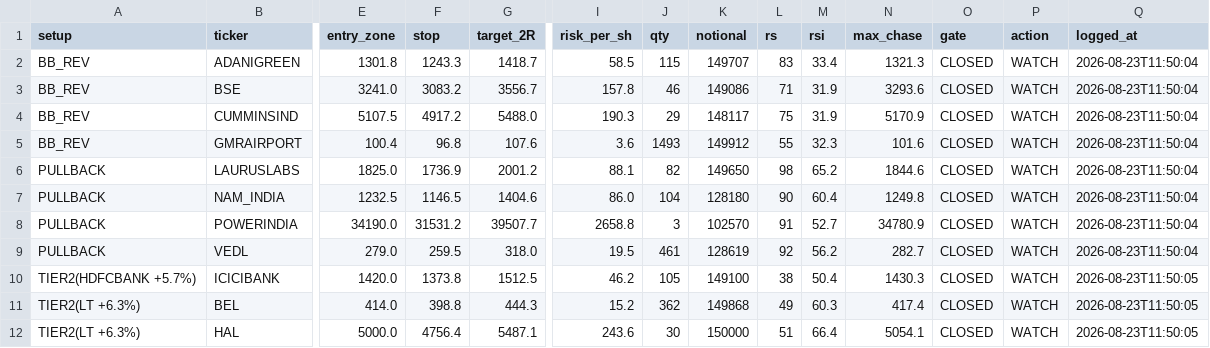
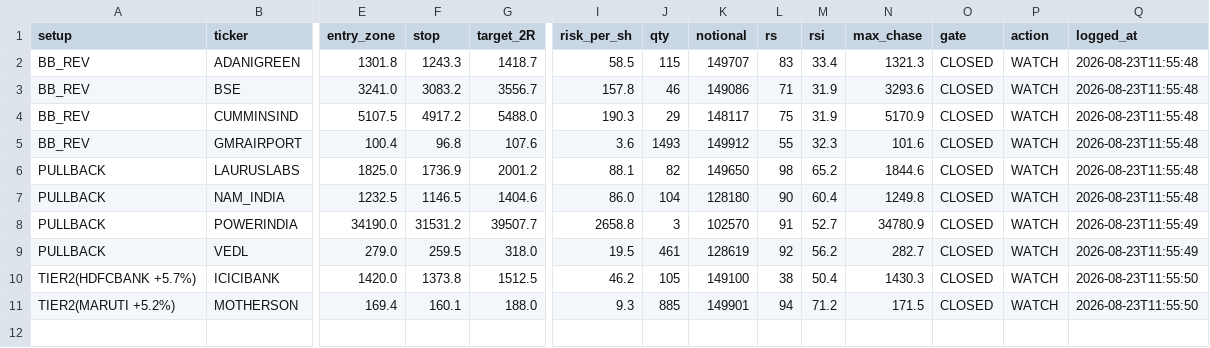
Before and after one commit to tarunsuneja/swing-trade, a CSV file: setups_2026-08-23.csv, drawn as a sheet; only a part is shown, gaps mark what is left out; removed rows and columns are numbered as before the commit, all else as after; rows hold the shown columns only; the diff names each change by its address in the sheet, - before the commit and + after, or states it on an @@ line.

```diff
--- a/setups_2026-08-23.csv
+++ b/setups_2026-08-23.csv
-Q2:Q7 (logged_at): 2026-08-23T11:50:04
+Q2:Q7 (logged_at): 2026-08-23T11:55:48
-Q8:Q9 (logged_at): 2026-08-23T11:50:04
+Q8:Q9 (logged_at): 2026-08-23T11:55:49
-Q10 (logged_at): 2026-08-23T11:50:05
+Q10 (logged_at): 2026-08-23T11:55:50
-row 11: TIER2(LT +6.3%) | BEL | 414.0 | 398.8 | 444.3 | 15.2 | 362 | 149868 | 49 | 60.3 | 417.4 | CLOSED | WATCH | 2026-08-23T11:50:05
-row 12: TIER2(LT +6.3%) | HAL | 5000.0 | 4756.4 | 5487.1 | 243.6 | 30 | 150000 | 51 | 66.4 | 5054.1 | CLOSED | WATCH | 2026-08-23T11:50:05
+row 11: TIER2(MARUTI +5.2%) | MOTHERSON | 169.4 | 160.1 | 188.0 | 9.3 | 885 | 149901 | 94 | 71.2 | 171.5 | CLOSED | WATCH | 2026-08-23T11:55:50
```
Also changed, not shown: signal_log.csv, 3 other files.
